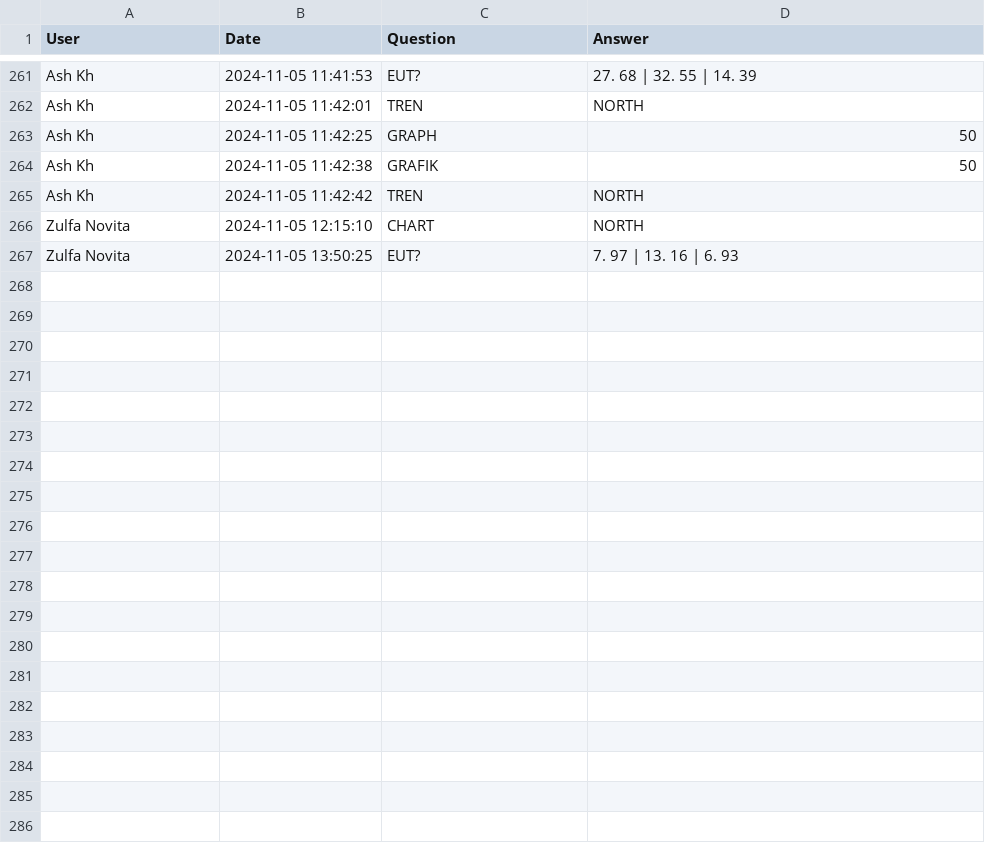
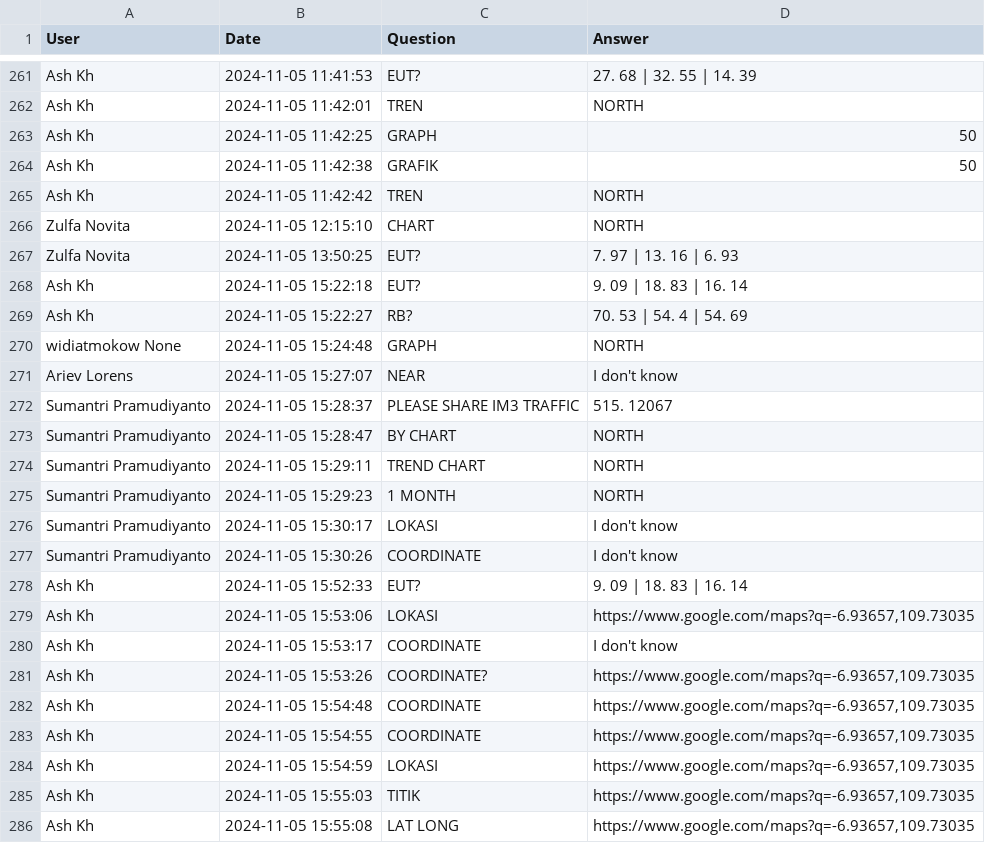
Before and after one commit to ashkhfi/bot-tele1, a CSV file: user_questions_log.csv, drawn as a sheet; only a part is shown, gaps mark what is left out; the diff names each change by its address in the sheet, - before the commit and + after, or states it on an @@ line.

```diff
--- a/user_questions_log.csv
+++ b/user_questions_log.csv
+row 268: Ash Kh | 2024-11-05 15:22:18 | EUT? | 9. 09 | 18. 83 | 16. 14
+row 269: Ash Kh | 2024-11-05 15:22:27 | RB? | 70. 53 | 54. 4 | 54. 69
+row 270: widiatmokow None | 2024-11-05 15:24:48 | GRAPH | NORTH
+row 271: Ariev Lorens | 2024-11-05 15:27:07 | NEAR | I don't know
+row 272: Sumantri Pramudiyanto | 2024-11-05 15:28:37 | PLEASE SHARE IM3 TRAFFIC | 515. 12067
+row 273: Sumantri Pramudiyanto | 2024-11-05 15:28:47 | BY CHART | NORTH
+row 274: Sumantri Pramudiyanto | 2024-11-05 15:29:11 | TREND CHART | NORTH
+row 275: Sumantri Pramudiyanto | 2024-11-05 15:29:23 | 1 MONTH | NORTH
+row 276: Sumantri Pramudiyanto | 2024-11-05 15:30:17 | LOKASI | I don't know
+row 277: Sumantri Pramudiyanto | 2024-11-05 15:30:26 | COORDINATE | I don't know
+row 278: Ash Kh | 2024-11-05 15:52:33 | EUT? | 9. 09 | 18. 83 | 16. 14
+row 279: Ash Kh | 2024-11-05 15:53:06 | LOKASI | https://www.google.com/maps?q=-6.93657,109.73035
+row 280: Ash Kh | 2024-11-05 15:53:17 | COORDINATE | I don't know
+row 281: Ash Kh | 2024-11-05 15:53:26 | COORDINATE? | https://www.google.com/maps?q=-6.93657,109.73035
+row 282: Ash Kh | 2024-11-05 15:54:48 | COORDINATE | https://www.google.com/maps?q=-6.93657,109.73035
+row 283: Ash Kh | 2024-11-05 15:54:55 | COORDINATE | https://www.google.com/maps?q=-6.93657,109.73035
+row 284: Ash Kh | 2024-11-05 15:54:59 | LOKASI | https://www.google.com/maps?q=-6.93657,109.73035
+row 285: Ash Kh | 2024-11-05 15:55:03 | TITIK | https://www.google.com/maps?q=-6.93657,109.73035
+row 286: Ash Kh | 2024-11-05 15:55:08 | LAT LONG | https://www.google.com/maps?q=-6.93657,109.73035
```
Also changed, not shown: 4 other files.
